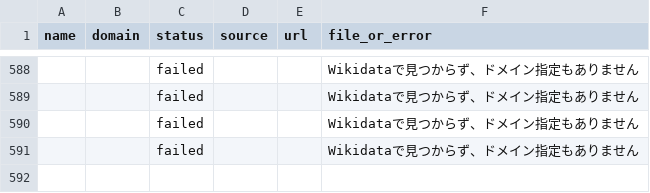
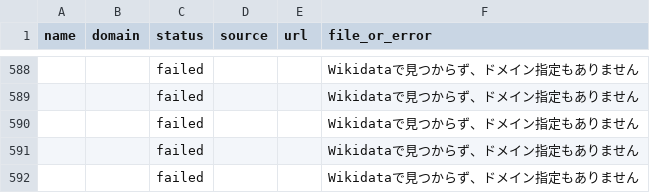
Before and after one commit to shiroin/earnings-table, a CSV file: logos/results.csv, drawn as a sheet; only a part is shown, gaps mark what is left out; the diff names each change by its address in the sheet, - before the commit and + after, or states it on an @@ line.

```diff
--- a/logos/results.csv
+++ b/logos/results.csv
+row 592:  |  | failed |  |  | Wikidataで見つからず、ドメイン指定もありません
```
